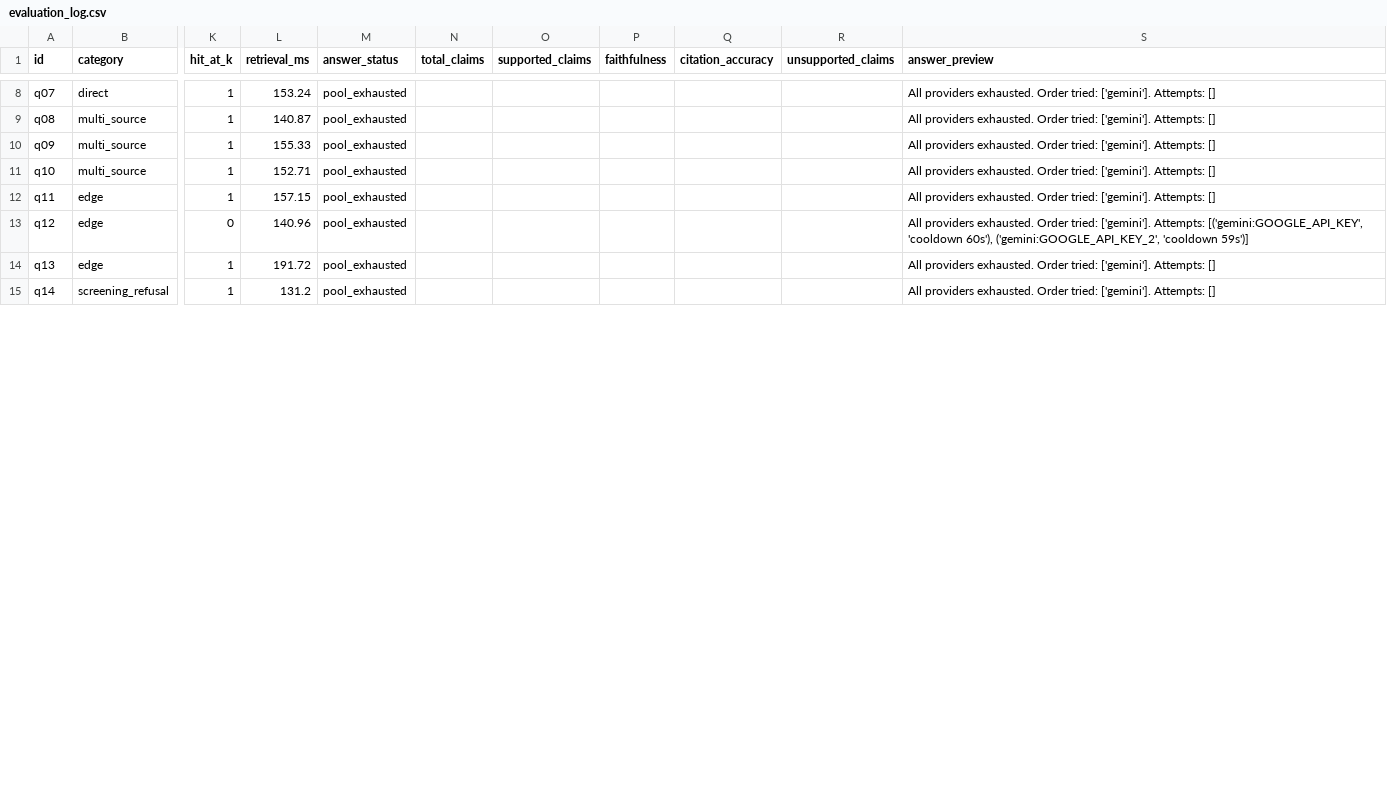
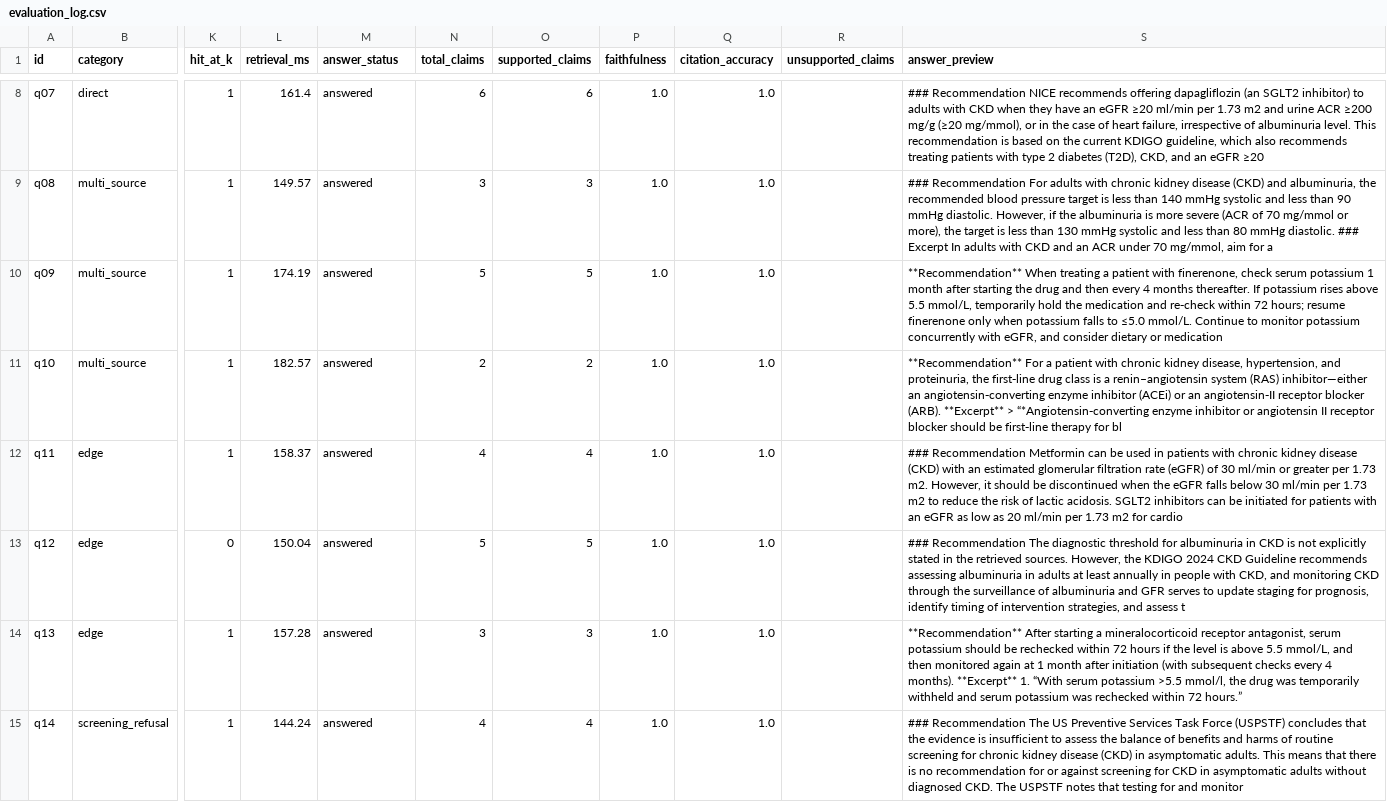
Before and after one commit to mohamed-mahmoud-de/Kidney-RAG, a CSV file: artifacts/day4/evaluation_log.csv, drawn as a sheet; only a part is shown, gaps mark what is left out; the diff covers the shown part only; the diff names each change by its address in the sheet, - before the commit and + after, or states it on an @@ line.

Commit message:
Add Groq backend + fresh eval run: faithfulness 1.0, citation accuracy 1.0
Groq as a fourth pool tier
- New "groq" backend in llm_pool.py using their OpenAI-compatible
  /v1/chat/completions endpoint (via `requests`, no new deps).
- Auto-discovers GROQ_API_KEY[_N] alongside the other providers.
- Added first in DEFAULT_TIER_ORDER (best free-tier ceilings today:
  ~14,400 req/day, 30 rpm on gpt-oss-20b) — Gemini/HF fall back only
  when Groq exhausts.

Reasoning-model handling
- Groq's current chat models (openai/gpt-oss-*, qwen/qwen3.6-27b) are
  all reasoning models — they spend output tokens on internal thinking
  before content. Two mitigations baked in:
    1. reasoning_effort=low keeps thinking-token budget minimal.
    2. Cap max_tokens at 2500 to fit under Groq free tier's 8000 TPM
       alongside a ~5000-token clinical prompt (bigger trips 413).
- Also strips Qwen-style <think>...</think> blocks from content so the
  strict Recommendation/Excerpt/Citation format survives model swaps.

Robustness
- Pool now classifies 413 "tokens per minute" errors as transient
  (recover automatically after ~60s) alongside 429/RESOURCE_EXHAUSTED.
- 3 new pool tests: env discovery for GROQ_API_KEY, successful call
  mapping, 429 → cooldown + cross-tier failover. Suite is 21 passing
  (57 total across all suites).

Fresh eval on the full 18-question set (LIVE)
- 14/15 in-scope questions answered
- 1 model refusal (LLM correctly declined an edge-case question where
  retrieval was general albuminuria discussion rather than the specific
  numeric threshold — safety layer working as intended)
- 3/3 out-of-scope questions correctly refused by the gate
- avg_faithfulness: **1.0** across all answered questions
- avg_citation_accuracy: **1.0** across all cited chunks
- avg_precision_at_5: 0.213, avg_recall_at_5: 0.706, avg_hit_at_5: 0.867
  (unchanged from Day 2 baseline — retrieval quality is stable)

```diff
--- a/artifacts/day4/evaluation_log.csv
+++ b/artifacts/day4/evaluation_log.csv
-L8 (retrieval_ms): 153.24
+L8 (retrieval_ms): 161.4
-M8:M15 (answer_status): pool_exhausted
+M8:M15 (answer_status): answered
-N8 (total_claims): (empty)
+N8 (total_claims): 6
-O8 (supported_claims): (empty)
+O8 (supported_claims): 6
-P8:P15 (faithfulness): (empty)
+P8:P15 (faithfulness): 1.0
-Q8:Q15 (citation_accuracy): (empty)
+Q8:Q15 (citation_accuracy): 1.0
-S8 (answer_preview): All providers exhausted. Order tried: ['gemini']. Attempts: []
+S8 (answer_preview): ### Recommendation NICE recommends offering dapagliflozin (an SGLT2 inhibitor) to adults with CKD when they have an eGFR ≥20 ml/min per 1.73 m2 and urine ACR ≥200 mg/g (≥20 mg/mmol), or in the case of heart failure, irrespective of albuminuria level. This recommendation is based on the current KDIGO guideline, which also recommends treating patients with type 2 diabetes (T2D), CKD, and an eGFR ≥20
-L9 (retrieval_ms): 140.87
+L9 (retrieval_ms): 149.57
-N9 (total_claims): (empty)
+N9 (total_claims): 3
-O9 (supported_claims): (empty)
+O9 (supported_claims): 3
-S9 (answer_preview): All providers exhausted. Order tried: ['gemini']. Attempts: []
+S9 (answer_preview): ### Recommendation For adults with chronic kidney disease (CKD) and albuminuria, the recommended blood pressure target is less than 140 mmHg systolic and less than 90 mmHg diastolic. However, if the albuminuria is more severe (ACR of 70 mg/mmol or more), the target is less than 130 mmHg systolic and less than 80 mmHg diastolic. ### Excerpt In adults with CKD and an ACR under 70 mg/mmol, aim for a
-L10 (retrieval_ms): 155.33
+L10 (retrieval_ms): 174.19
-N10 (total_claims): (empty)
+N10 (total_claims): 5
-O10 (supported_claims): (empty)
+O10 (supported_claims): 5
-S10 (answer_preview): All providers exhausted. Order tried: ['gemini']. Attempts: []
+S10 (answer_preview): **Recommendation** When treating a patient with finerenone, check serum potassium 1 month after starting the drug and then every 4 months thereafter. If potassium rises above 5.5 mmol/L, temporarily hold the medication and re‑check within 72 hours; resume finerenone only when potassium falls to ≤5.0 mmol/L. Continue to monitor potassium concurrently with eGFR, and consider dietary or medication
-L11 (retrieval_ms): 152.71
+L11 (retrieval_ms): 182.57
-N11 (total_claims): (empty)
+N11 (total_claims): 2
-O11 (supported_claims): (empty)
+O11 (supported_claims): 2
-S11 (answer_preview): All providers exhausted. Order tried: ['gemini']. Attempts: []
+S11 (answer_preview): **Recommendation** For a patient with chronic kidney disease, hypertension, and proteinuria, the first‑line drug class is a renin–angiotensin system (RAS) inhibitor—either an angiotensin‑converting enzyme inhibitor (ACEi) or an angiotensin‑II receptor blocker (ARB). **Excerpt** > “*Angiotensin‑converting enzyme inhibitor or angiotensin II receptor blocker should be first‑line therapy for bl
-L12 (retrieval_ms): 157.15
+L12 (retrieval_ms): 158.37
-N12 (total_claims): (empty)
+N12 (total_claims): 4
-O12 (supported_claims): (empty)
+O12 (supported_claims): 4
-S12 (answer_preview): All providers exhausted. Order tried: ['gemini']. Attempts: []
+S12 (answer_preview): ### Recommendation Metformin can be used in patients with chronic kidney disease (CKD) with an estimated glomerular filtration rate (eGFR) of 30 ml/min or greater per 1.73 m2. However, it should be discontinued when the eGFR falls below 30 ml/min per 1.73 m2 to reduce the risk of lactic acidosis. SGLT2 inhibitors can be initiated for patients with an eGFR as low as 20 ml/min per 1.73 m2 for cardio
-L13 (retrieval_ms): 140.96
+L13 (retrieval_ms): 150.04
-N13 (total_claims): (empty)
+N13 (total_claims): 5
-O13 (supported_claims): (empty)
+O13 (supported_claims): 5
-S13 (answer_preview): All providers exhausted. Order tried: ['gemini']. Attempts: [('gemini:GOOGLE_API_KEY', 'cooldown 60s'), ('gemini:GOOGLE_API_KEY_2', 'cooldown 59s')]
+S13 (answer_preview): ### Recommendation The diagnostic threshold for albuminuria in CKD is not explicitly stated in the retrieved sources. However, the KDIGO 2024 CKD Guideline recommends assessing albuminuria in adults at least annually in people with CKD, and monitoring CKD through the surveillance of albuminuria and GFR serves to update staging for prognosis, identify timing of intervention strategies, and assess t
-L14 (retrieval_ms): 191.72
+L14 (retrieval_ms): 157.28
-N14 (total_claims): (empty)
+N14 (total_claims): 3
-O14 (supported_claims): (empty)
+O14 (supported_claims): 3
-S14 (answer_preview): All providers exhausted. Order tried: ['gemini']. Attempts: []
+S14 (answer_preview): **Recommendation** After starting a mineralocorticoid receptor antagonist, serum potassium should be rechecked within 72 hours if the level is above 5.5 mmol/L, and then monitored again at 1 month after initiation (with subsequent checks every 4 months). **Excerpt** 1. “With serum potassium >5.5 mmol/l, the drug was temporarily withheld and serum potassium was rechecked within 72 hours.”
-L15 (retrieval_ms): 131.2
+L15 (retrieval_ms): 144.24
-N15 (total_claims): (empty)
+N15 (total_claims): 4
-O15 (supported_claims): (empty)
+O15 (supported_claims): 4
-S15 (answer_preview): All providers exhausted. Order tried: ['gemini']. Attempts: []
+S15 (answer_preview): ### Recommendation The US Preventive Services Task Force (USPSTF) concludes that the evidence is insufficient to assess the balance of benefits and harms of routine screening for chronic kidney disease (CKD) in asymptomatic adults. This means that there is no recommendation for or against screening for CKD in asymptomatic adults without diagnosed CKD. The USPSTF notes that testing for and monitor
```
Also changed, not shown: 48 edited cells elsewhere in this file, artifacts/day4/adversarial_results.csv, 5 other files.
